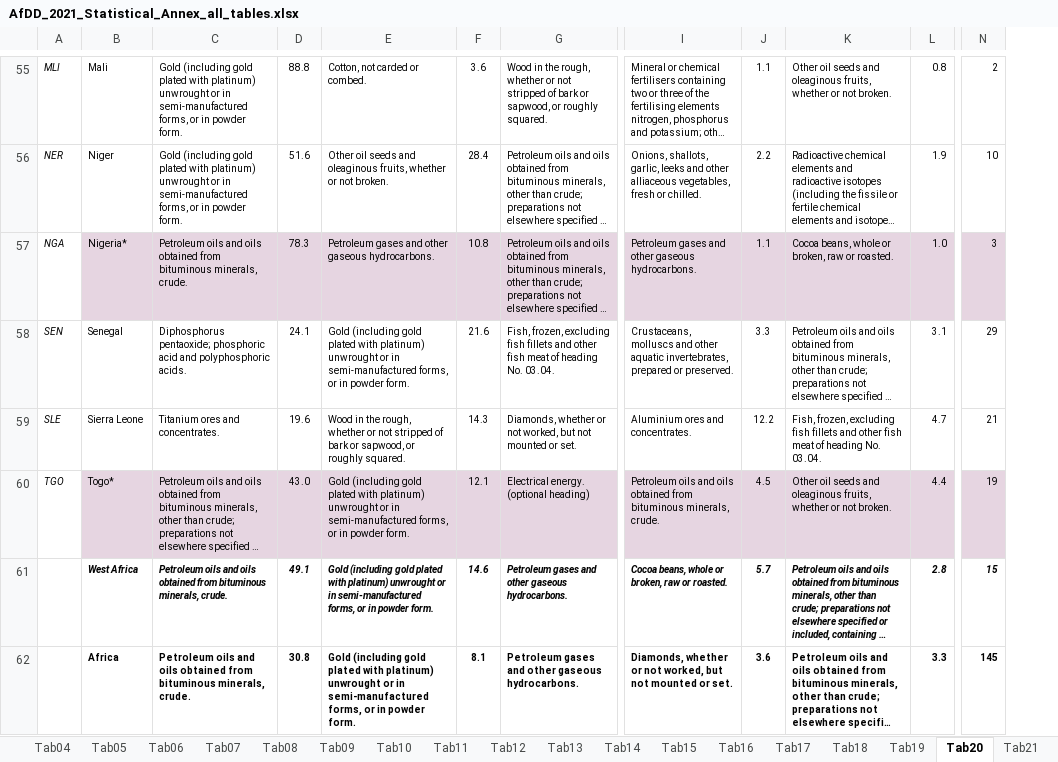
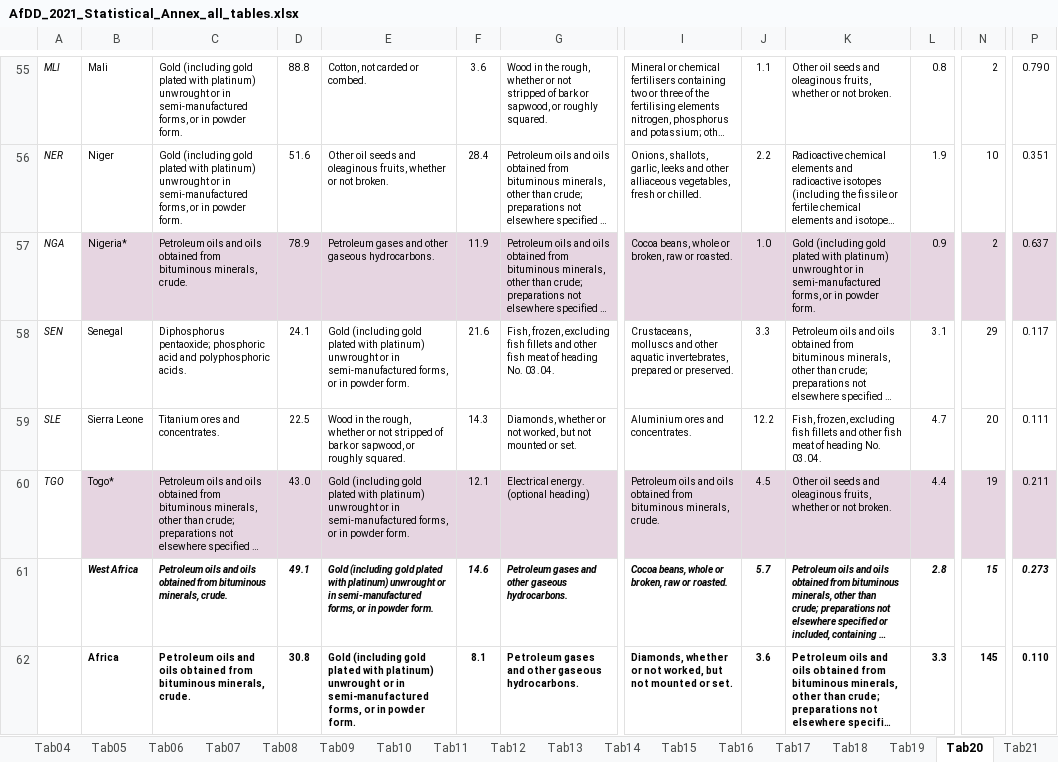
Before and after one commit to AfDDAnnex/AfDDDDAf2021, an Excel workbook: AfDD_2021_Statistical_Annex_all_tables.xlsx, sheet Tab20, drawn as a sheet; only a part is shown, gaps mark what is left out; long unchanged cells end in …; values as stored, in another font and other column widths than the file's, no borders; the diff covers the shown part only; the diff names each change by its address in the sheet, - before the commit and + after, or states it on an @@ line.

```diff
--- a/AfDD_2021_Statistical_Annex_all_tables.xlsx (sheet Tab20)
+++ b/AfDD_2021_Statistical_Annex_all_tables.xlsx (sheet Tab20)
+column P, rows 55-62: 0.790 | 0.351 | 0.637 | 0.117 | 0.111 | 0.211 | 0.273 | 0.110
-D57: 78.3
+D57: 78.9
-F57: 10.8
+F57: 11.9
-I57: Petroleum gases and other gaseous hydrocarbons.
+I57: Cocoa beans, whole or broken, raw or roasted.
-J57: 1.1
+J57: 1.0
-K57: Cocoa beans, whole or broken, raw or roasted.
+K57: Gold (including gold plated with platinum) unwrought or in semi-manufactured forms, or in powder form.
-L57: 1.0
+L57: 0.9
-N57: 3
+N57: 2
-D59: 19.6
+D59: 22.5
-N59: 21
+N59: 20
```
Also changed, not shown: 130 edited cells elsewhere in this sheet, sheet Indicators, sheet Tab22, sheet Sources, sheet Tab19, sheet Tab11, sheet Tab02, 2 more sheets, hidden cells, DDAf_2021_Annexe_statistique_tous_les_tableaux.xlsx.
